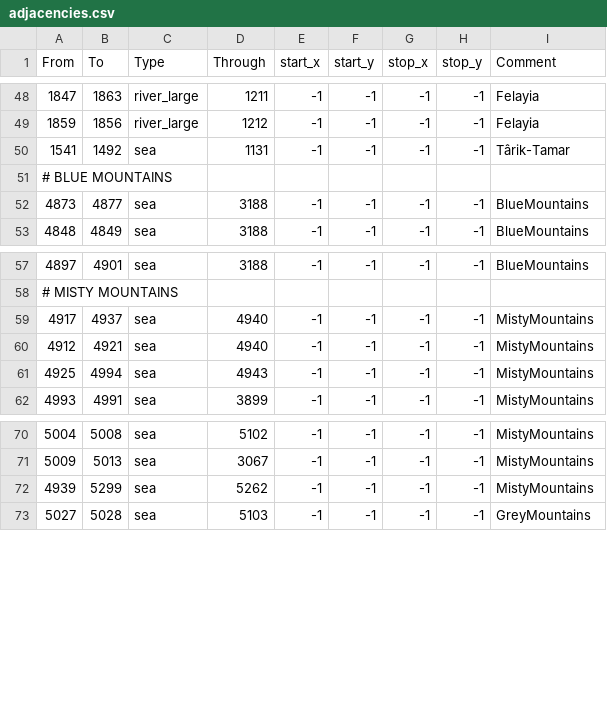
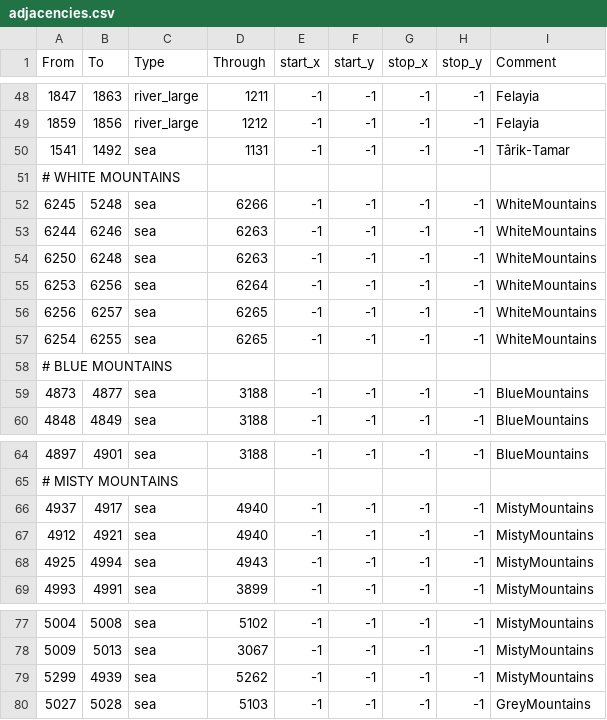
Before and after one commit to terrapass/RealmsInExile-CI-Prototype, a CSV file: LotRRealmsInExileDev/map_data/adjacencies.csv, drawn as a sheet; only a part is shown, gaps mark what is left out.

Commit message:
Tidying up White Mountains somewhat

```diff
--- a/LotRRealmsInExileDev/map_data/adjacencies.csv
+++ b/LotRRealmsInExileDev/map_data/adjacencies.csv
@@ -50,2 +50,9 @@ From;To;Type;Through;start_x;start_y;stop_x;stop_y;Comment
 1541;1492;sea;1131;-1;-1;-1;-1;Târik-Tamar
+# WHITE MOUNTAINS
+6245;5248;sea;6266;-1;-1;-1;-1;WhiteMountains
+6244;6246;sea;6263;-1;-1;-1;-1;WhiteMountains
+6250;6248;sea;6263;-1;-1;-1;-1;WhiteMountains
+6253;6256;sea;6264;-1;-1;-1;-1;WhiteMountains
+6256;6257;sea;6265;-1;-1;-1;-1;WhiteMountains
+6254;6255;sea;6265;-1;-1;-1;-1;WhiteMountains
 # BLUE MOUNTAINS
@@ -58,3 +65,3 @@ From;To;Type;Through;start_x;start_y;stop_x;stop_y;Comment
 # MISTY MOUNTAINS
-4917;4937;sea;4940;-1;-1;-1;-1;MistyMountains
+4937;4917;sea;4940;-1;-1;-1;-1;MistyMountains
 4912;4921;sea;4940;-1;-1;-1;-1;MistyMountains
@@ -71,3 +78,3 @@ From;To;Type;Through;start_x;start_y;stop_x;stop_y;Comment
 5009;5013;sea;3067;-1;-1;-1;-1;MistyMountains
-4939;5299;sea;5262;-1;-1;-1;-1;MistyMountains
+5299;4939;sea;5262;-1;-1;-1;-1;MistyMountains
 5027;5028;sea;5103;-1;-1;-1;-1;GreyMountains
```
Also changed, not shown: LotRRealmsInExileDev/map_data/definition.csv, 2 other files.
